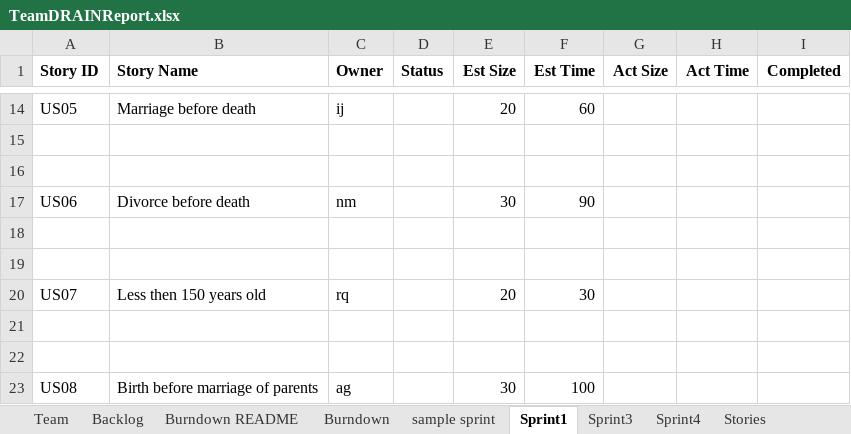
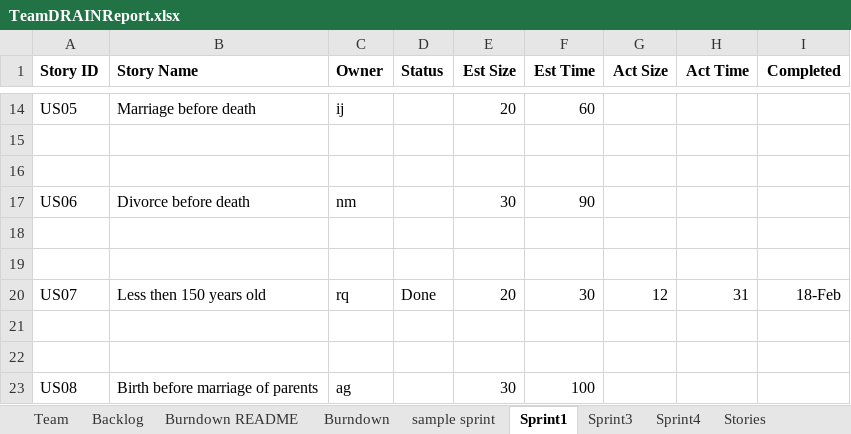
Before and after one commit to miahnaseem/SSW555_DRAIN, an Excel workbook: TeamDRAINReport.xlsx, sheet Sprint1, drawn as a sheet; only a part is shown, gaps mark what is left out; values as stored, in another font and other column widths than the file's, no borders; the diff names each change by its address in the sheet, - before the commit and + after, or states it on an @@ line.

Commit message:
Completed US07
Completed user story 7 which was about being over 150 years old

```diff
--- a/TeamDRAINReport.xlsx (sheet Sprint1)
+++ b/TeamDRAINReport.xlsx (sheet Sprint1)
-D20 (Status): (empty)
+D20 (Status): Done
-G20 (Act Size): (empty)
+G20 (Act Size): 12
-H20 (Act Time): (empty)
+H20 (Act Time): 31
-I20 (Completed): (empty)
+I20 (Completed): 18-Feb
```
Also changed, not shown: charts or pictures, 3 other files.
